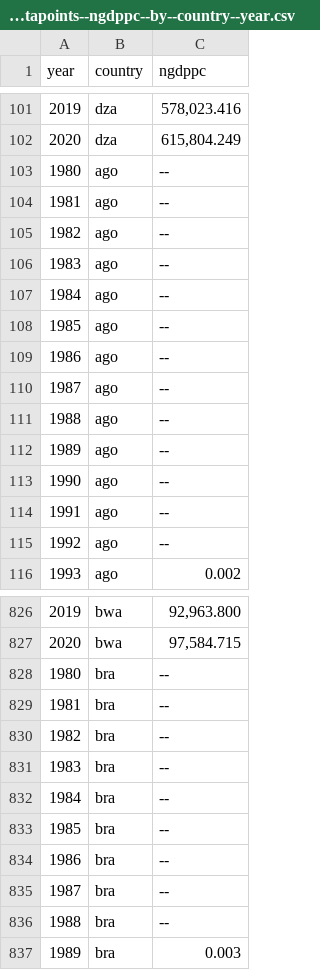
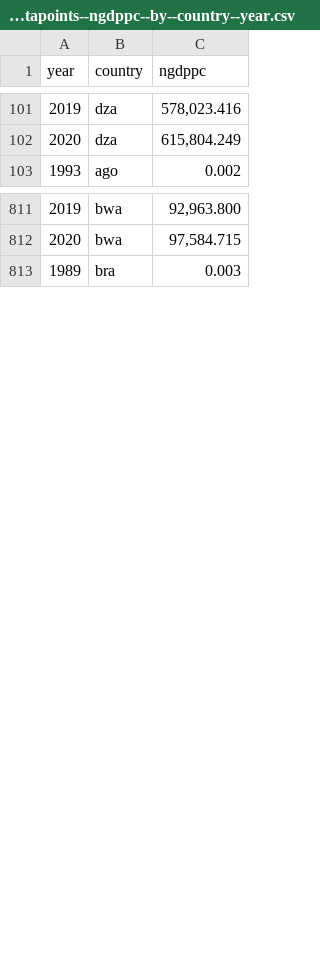
Before and after one commit to open-numbers/ddf--imf--weo, a CSV file: output/ddf--datapoints--ngdppc--by--country--year.csv, drawn as a sheet; only a part is shown, gaps mark what is left out; the diff covers the shown part only.

```diff
--- a/output/ddf--datapoints--ngdppc--by--country--year.csv
+++ b/output/ddf--datapoints--ngdppc--by--country--year.csv
@@ -102,15 +102,2 @@ year,country,ngdppc
 2020,dza,"615,804.249"
-1980,ago,--
-1981,ago,--
-1982,ago,--
-1983,ago,--
-1984,ago,--
-1985,ago,--
-1986,ago,--
-1987,ago,--
-1988,ago,--
-1989,ago,--
-1990,ago,--
-1991,ago,--
-1992,ago,--
 1993,ago,0.002
@@ -827,11 +812,2 @@ year,country,ngdppc
 2020,bwa,"97,584.715"
-1980,bra,--
-1981,bra,--
-1982,bra,--
-1983,bra,--
-1984,bra,--
-1985,bra,--
-1986,bra,--
-1987,bra,--
-1988,bra,--
 1989,bra,0.003
```
Also changed, not shown: 15 removed rows elsewhere in this file, output/ddf--datapoints--ngdp--by--country--year.csv, output/ddf--datapoints--pcpie--by--country--year.csv, 10 other files.
